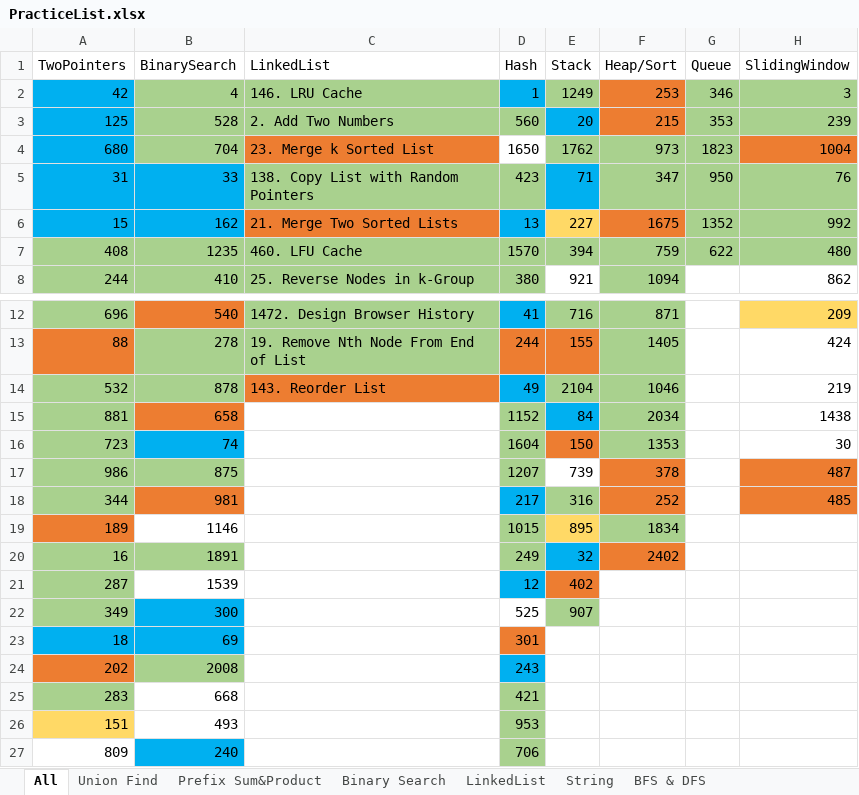
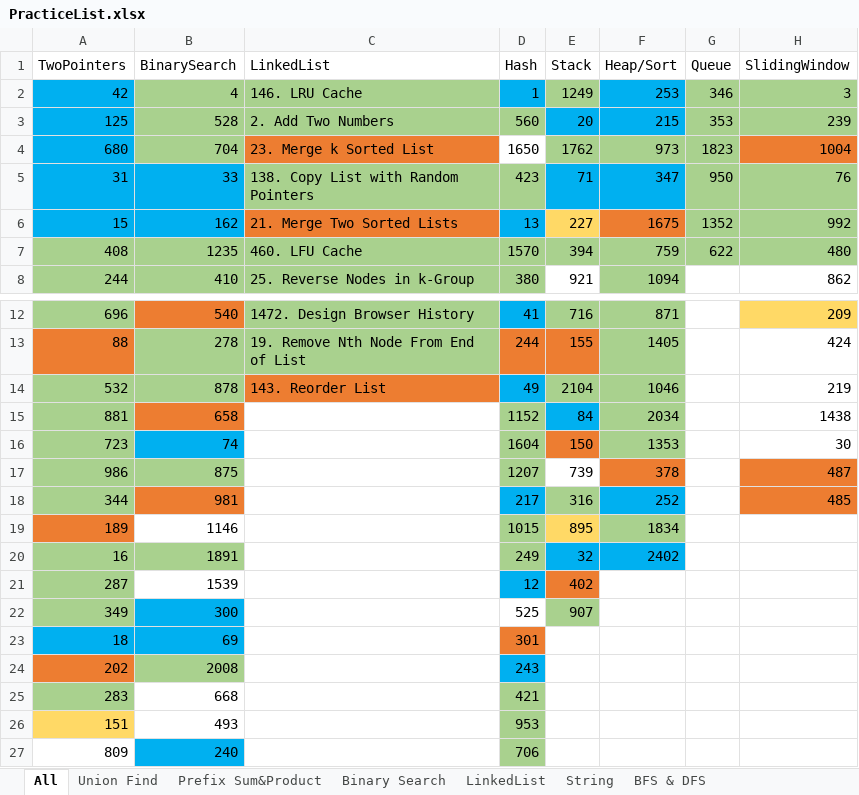
Before and after one commit to LiXieLabs/codingpractice, an Excel workbook: PracticeList.xlsx, sheet All, drawn as a sheet; only a part is shown, gaps mark what is left out; values as stored, in another font and other column widths than the file's, no borders; the diff names each change by its address in the sheet, - before the commit and + after, or states it on an @@ line.

```diff
--- a/PracticeList.xlsx (sheet All)
+++ b/PracticeList.xlsx (sheet All)
-F2:F3 fill: #ED7D31
+F2:F3 fill: #00B0F0
-F5 fill: #A9D18E
+F5 fill: #00B0F0
-F18 fill: #ED7D31
+F18 fill: #00B0F0
-F20 fill: #ED7D31
+F20 fill: #00B0F0
```
Also changed, not shown: 5 other files.
